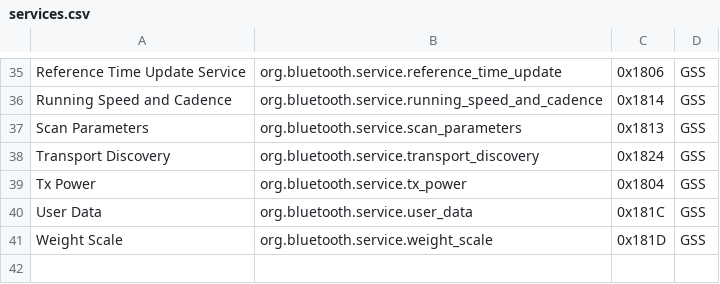
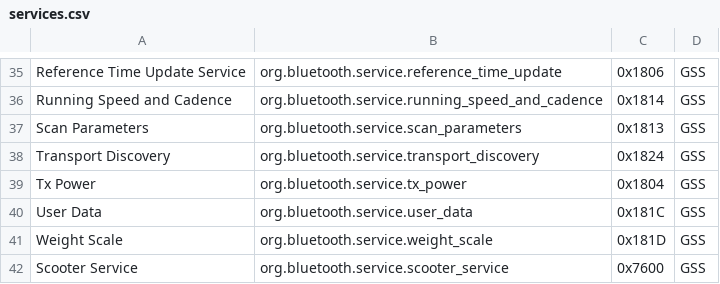
Before and after one commit to ethmth/bluez-gatt-server, a CSV file: services.csv, drawn as a sheet; only a part is shown, gaps mark what is left out.

```diff
--- a/services.csv
+++ b/services.csv
@@ -41 +41,2 @@ User Data	org.bluetooth.service.user_data	0x181C	GSS
 Weight Scale	org.bluetooth.service.weight_scale	0x181D	GSS
+Scooter Service	org.bluetooth.service.scooter_service	0x7600	GSS
```
Also changed, not shown: characteristics.csv, 4 other files.
